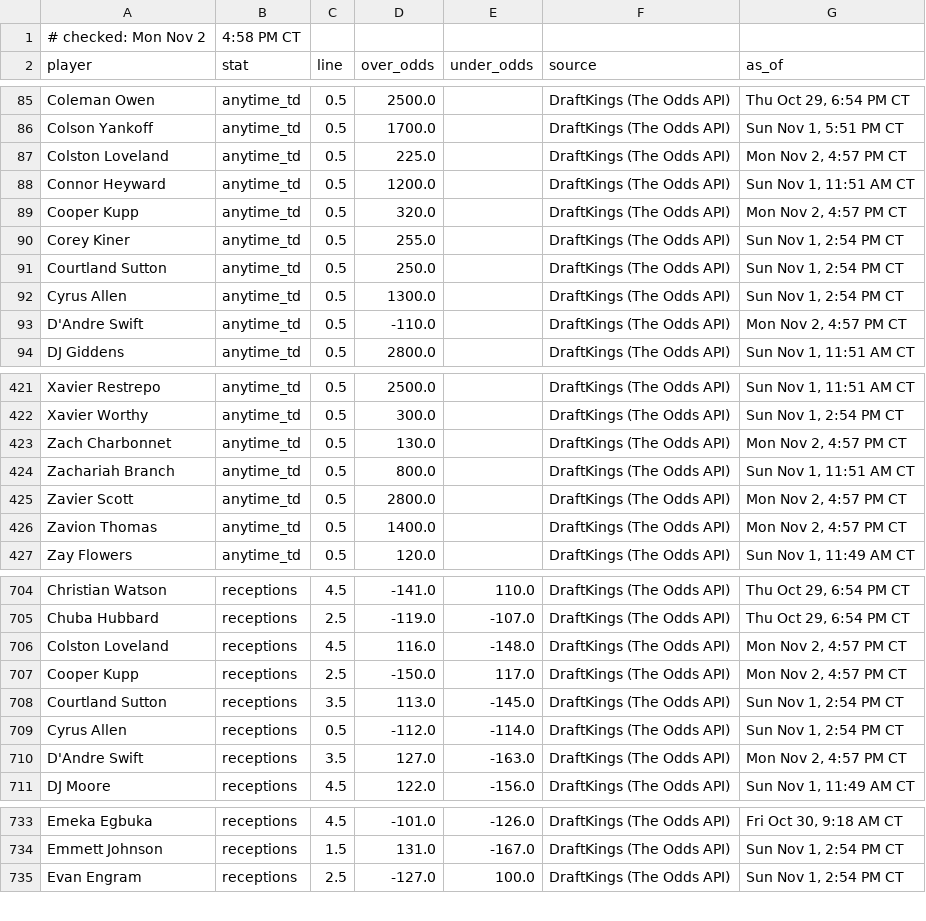
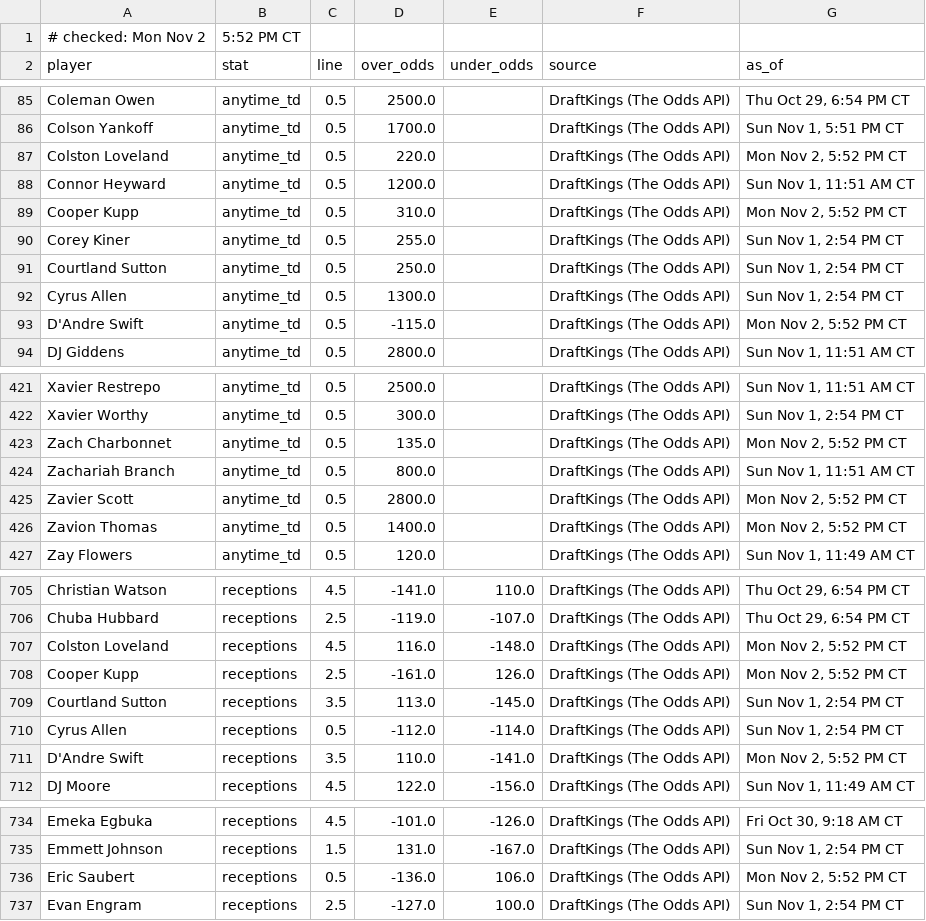
Before and after one commit to Ratboy3/The-Rat-Report, a CSV file: prop_lines.csv, drawn as a sheet; only a part is shown, gaps mark what is left out; the diff covers the shown part only.

```diff
--- a/prop_lines.csv
+++ b/prop_lines.csv
@@ -1,2 +1,2 @@
-# checked: Mon Nov 2, 4:58 PM CT
+# checked: Mon Nov 2, 5:52 PM CT
 player,stat,line,over_odds,under_odds,source,as_of
@@ -86,5 +86,5 @@ Coleman Owen,anytime_td,0.5,2500.0,,DraftKings (The Odds API),"Thu Oct 29, 6:54
 Colson Yankoff,anytime_td,0.5,1700.0,,DraftKings (The Odds API),"Sun Nov 1, 5:51 PM CT"
-Colston Loveland,anytime_td,0.5,225.0,,DraftKings (The Odds API),"Mon Nov 2, 4:57 PM CT"
+Colston Loveland,anytime_td,0.5,220.0,,DraftKings (The Odds API),"Mon Nov 2, 5:52 PM CT"
 Connor Heyward,anytime_td,0.5,1200.0,,DraftKings (The Odds API),"Sun Nov 1, 11:51 AM CT"
-Cooper Kupp,anytime_td,0.5,320.0,,DraftKings (The Odds API),"Mon Nov 2, 4:57 PM CT"
+Cooper Kupp,anytime_td,0.5,310.0,,DraftKings (The Odds API),"Mon Nov 2, 5:52 PM CT"
 Corey Kiner,anytime_td,0.5,255.0,,DraftKings (The Odds API),"Sun Nov 1, 2:54 PM CT"
@@ -92,3 +92,3 @@ Courtland Sutton,anytime_td,0.5,250.0,,DraftKings (The Odds API),"Sun Nov 1, 2:5
 Cyrus Allen,anytime_td,0.5,1300.0,,DraftKings (The Odds API),"Sun Nov 1, 2:54 PM CT"
-D'Andre Swift,anytime_td,0.5,-110.0,,DraftKings (The Odds API),"Mon Nov 2, 4:57 PM CT"
+D'Andre Swift,anytime_td,0.5,-115.0,,DraftKings (The Odds API),"Mon Nov 2, 5:52 PM CT"
 DJ Giddens,anytime_td,0.5,2800.0,,DraftKings (The Odds API),"Sun Nov 1, 11:51 AM CT"
@@ -422,6 +422,6 @@ Xavier Restrepo,anytime_td,0.5,2500.0,,DraftKings (The Odds API),"Sun Nov 1, 11:
 Xavier Worthy,anytime_td,0.5,300.0,,DraftKings (The Odds API),"Sun Nov 1, 2:54 PM CT"
-Zach Charbonnet,anytime_td,0.5,130.0,,DraftKings (The Odds API),"Mon Nov 2, 4:57 PM CT"
+Zach Charbonnet,anytime_td,0.5,135.0,,DraftKings (The Odds API),"Mon Nov 2, 5:52 PM CT"
 Zachariah Branch,anytime_td,0.5,800.0,,DraftKings (The Odds API),"Sun Nov 1, 11:51 AM CT"
-Zavier Scott,anytime_td,0.5,2800.0,,DraftKings (The Odds API),"Mon Nov 2, 4:57 PM CT"
-Zavion Thomas,anytime_td,0.5,1400.0,,DraftKings (The Odds API),"Mon Nov 2, 4:57 PM CT"
+Zavier Scott,anytime_td,0.5,2800.0,,DraftKings (The Odds API),"Mon Nov 2, 5:52 PM CT"
+Zavion Thomas,anytime_td,0.5,1400.0,,DraftKings (The Odds API),"Mon Nov 2, 5:52 PM CT"
 Zay Flowers,anytime_td,0.5,120.0,,DraftKings (The Odds API),"Sun Nov 1, 11:49 AM CT"
@@ -705,7 +706,7 @@ Christian Watson,receptions,4.5,-141.0,110.0,DraftKings (The Odds API),"Thu Oct
 Chuba Hubbard,receptions,2.5,-119.0,-107.0,DraftKings (The Odds API),"Thu Oct 29, 6:54 PM CT"
-Colston Loveland,receptions,4.5,116.0,-148.0,DraftKings (The Odds API),"Mon Nov 2, 4:57 PM CT"
-Cooper Kupp,receptions,2.5,-150.0,117.0,DraftKings (The Odds API),"Mon Nov 2, 4:57 PM CT"
+Colston Loveland,receptions,4.5,116.0,-148.0,DraftKings (The Odds API),"Mon Nov 2, 5:52 PM CT"
+Cooper Kupp,receptions,2.5,-161.0,126.0,DraftKings (The Odds API),"Mon Nov 2, 5:52 PM CT"
 Courtland Sutton,receptions,3.5,113.0,-145.0,DraftKings (The Odds API),"Sun Nov 1, 2:54 PM CT"
 Cyrus Allen,receptions,0.5,-112.0,-114.0,DraftKings (The Odds API),"Sun Nov 1, 2:54 PM CT"
-D'Andre Swift,receptions,3.5,127.0,-163.0,DraftKings (The Odds API),"Mon Nov 2, 4:57 PM CT"
+D'Andre Swift,receptions,3.5,110.0,-141.0,DraftKings (The Odds API),"Mon Nov 2, 5:52 PM CT"
 DJ Moore,receptions,4.5,122.0,-156.0,DraftKings (The Odds API),"Sun Nov 1, 11:49 AM CT"
@@ -734,2 +735,3 @@ Emeka Egbuka,receptions,4.5,-101.0,-126.0,DraftKings (The Odds API),"Fri Oct 30,
 Emmett Johnson,receptions,1.5,131.0,-167.0,DraftKings (The Odds API),"Sun Nov 1, 2:54 PM CT"
+Eric Saubert,receptions,0.5,-136.0,106.0,DraftKings (The Odds API),"Mon Nov 2, 5:52 PM CT"
 Evan Engram,receptions,2.5,-127.0,100.0,DraftKings (The Odds API),"Sun Nov 1, 2:54 PM CT"
```
Also changed, not shown: 1 added row and 114 edited cells elsewhere in this file, game_lines.csv, prop_books.csv, 2 other files.
